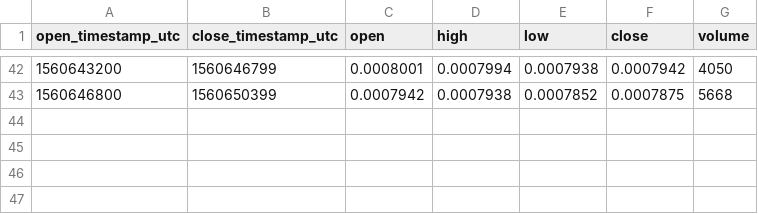
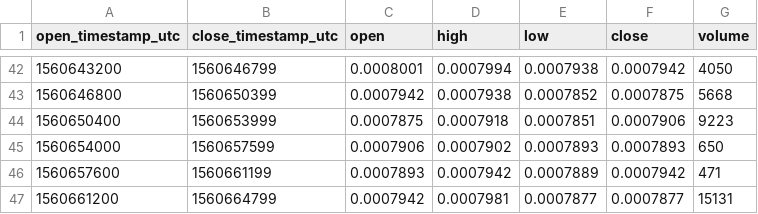
Before and after one commit to cryptobigbro/bitmex-EOSU19, a CSV file: bitmex-EOSU19-1h.csv, drawn as a sheet; only a part is shown, gaps mark what is left out; the diff names each change by its address in the sheet, - before the commit and + after, or states it on an @@ line.

Commit message:
Update OHLCV data.

```diff
--- a/bitmex-EOSU19-1h.csv
+++ b/bitmex-EOSU19-1h.csv
+row 44: 1560650400 | 1560653999 | 0.0007875 | 0.0007918 | 0.0007851 | 0.0007906 | 9223
+row 45: 1560654000 | 1560657599 | 0.0007906 | 0.0007902 | 0.0007893 | 0.0007893 | 650
+row 46: 1560657600 | 1560661199 | 0.0007893 | 0.0007942 | 0.0007889 | 0.0007942 | 471
+row 47: 1560661200 | 1560664799 | 0.0007942 | 0.0007981 | 0.0007877 | 0.0007877 | 15131
```
Also changed, not shown: 1 other file.
